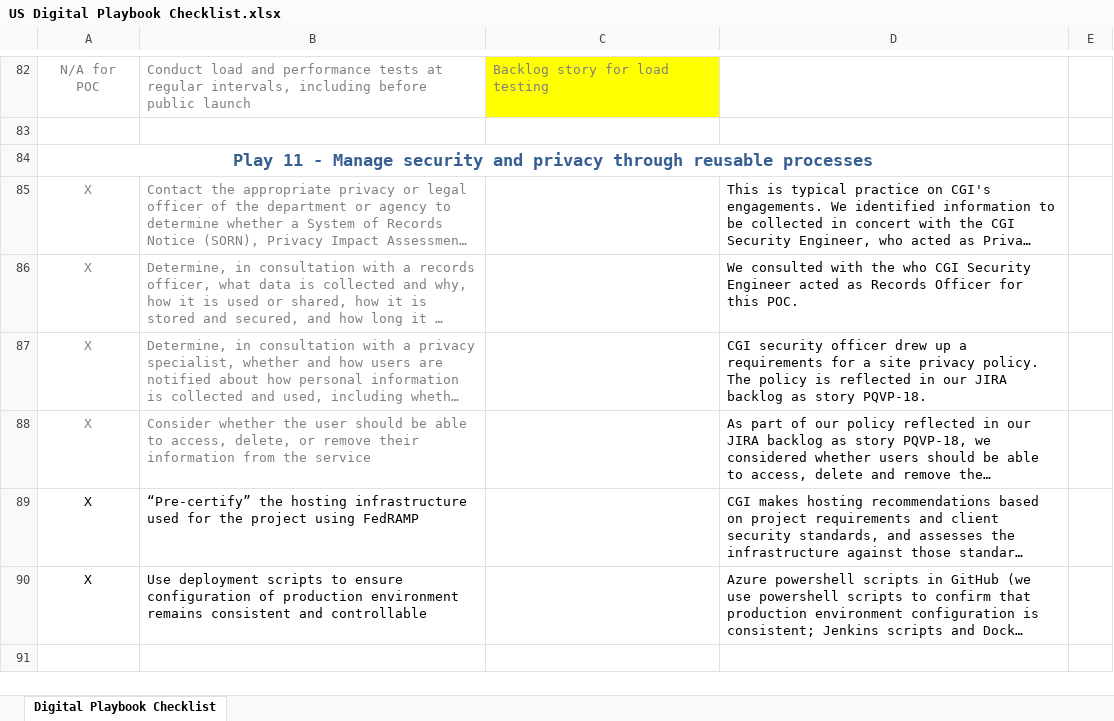
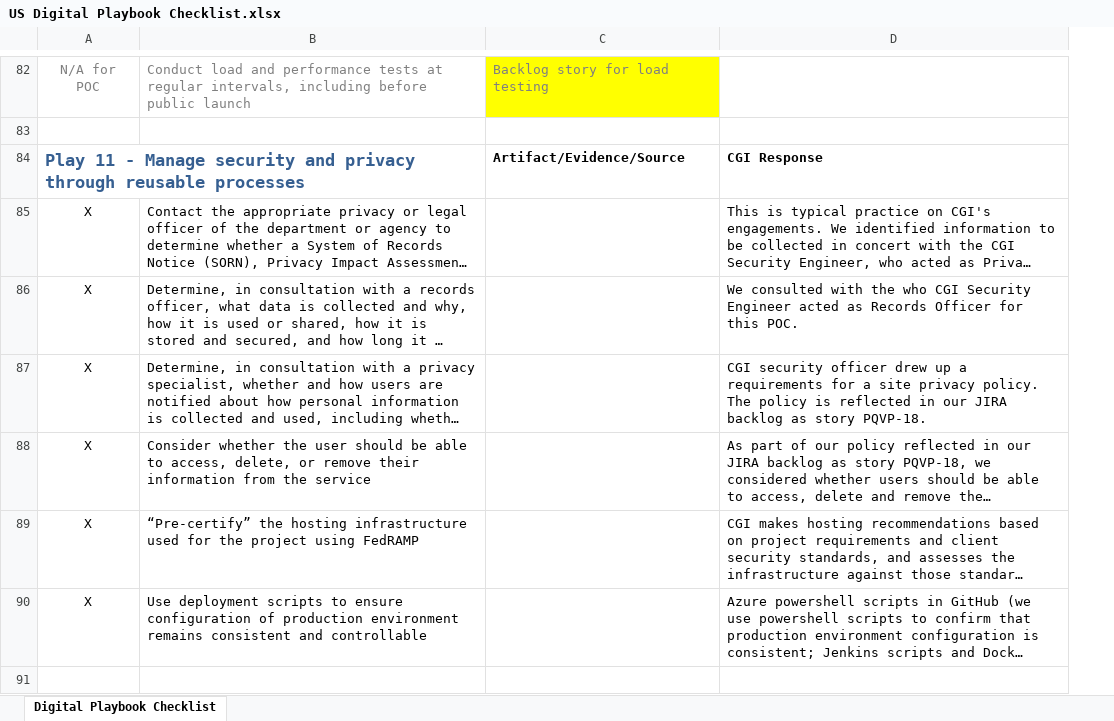
Before and after one commit to vinhboy/CGI-POC, an Excel workbook: README_Evidence/US Digital Playbook Checklist.xlsx, sheet Digital Playbook Checklist, drawn as a sheet; only a part is shown, gaps mark what is left out; long unchanged cells end in …; values as stored, in another font and other column widths than the file's, no borders; removed rows and columns are numbered as before the commit, all else as after; the diff covers the shown part only; the diff names each change by its address in the sheet, - before the commit and + after, or states it on an @@ line.

```diff
--- a/README_Evidence/US Digital Playbook Checklist.xlsx (sheet Digital Playbook Checklist)
+++ b/README_Evidence/US Digital Playbook Checklist.xlsx (sheet Digital Playbook Checklist)
-column E, empty
-row 84: Play 11 - Manage security and privacy through reusable processes
+row 84: Play 11 - Manage security and privacy through reusable processes |  | Artifact/Evidence/Source | CGI Response
-A85:B88 text colour: #808080
+A85:B88 text colour: black
```
Also changed, not shown: 9 added rows, 9 removed rows, 17 edited cells, cell formats and merged cells elsewhere in this sheet.
